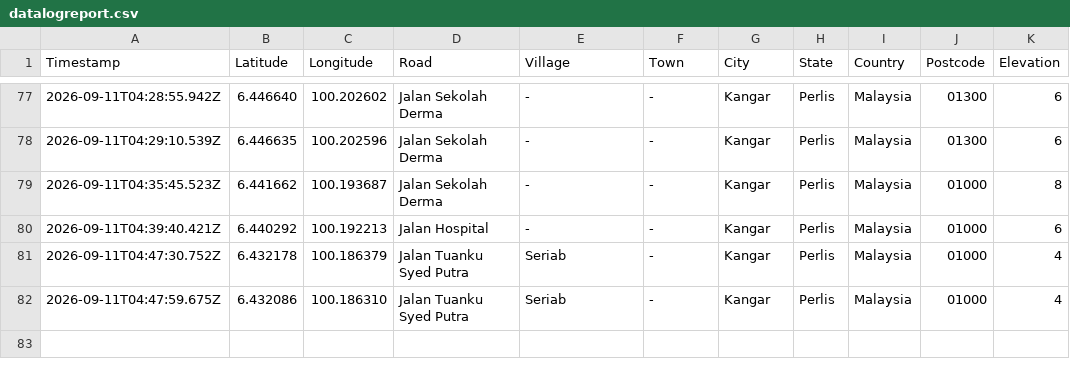
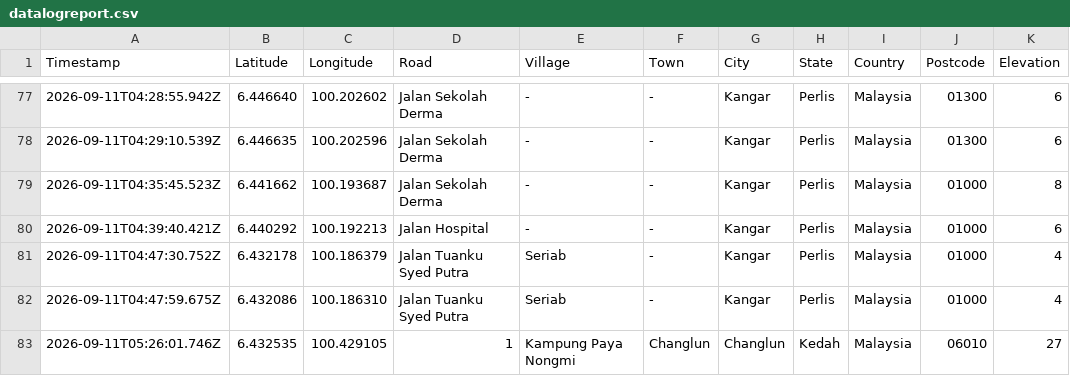
Before and after one commit to chantianseng/gps_location_name, a CSV file: datalogreport.csv, drawn as a sheet; only a part is shown, gaps mark what is left out; the diff names each change by its address in the sheet, - before the commit and + after, or states it on an @@ line.

Commit message:
Update datalogreport.csv for GPS coordinate: 6.432535, 100.429105

```diff
--- a/datalogreport.csv
+++ b/datalogreport.csv
+row 83: 2026-09-11T05:26:01.746Z | 6.432535 | 100.429105 | 1 | Kampung Paya Nongmi | Changlun | Changlun | Kedah | Malaysia | 06010 | 27
```
